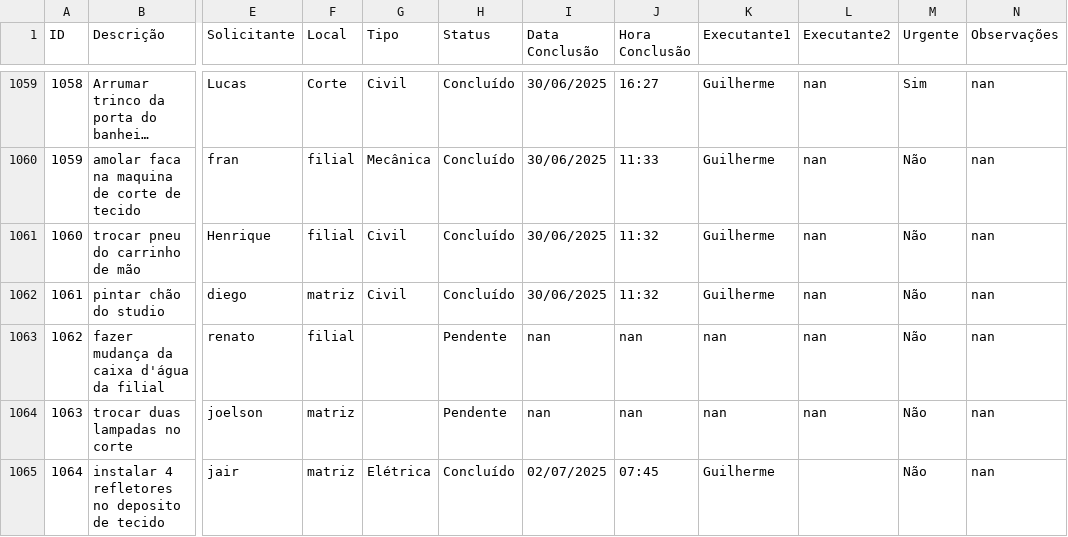
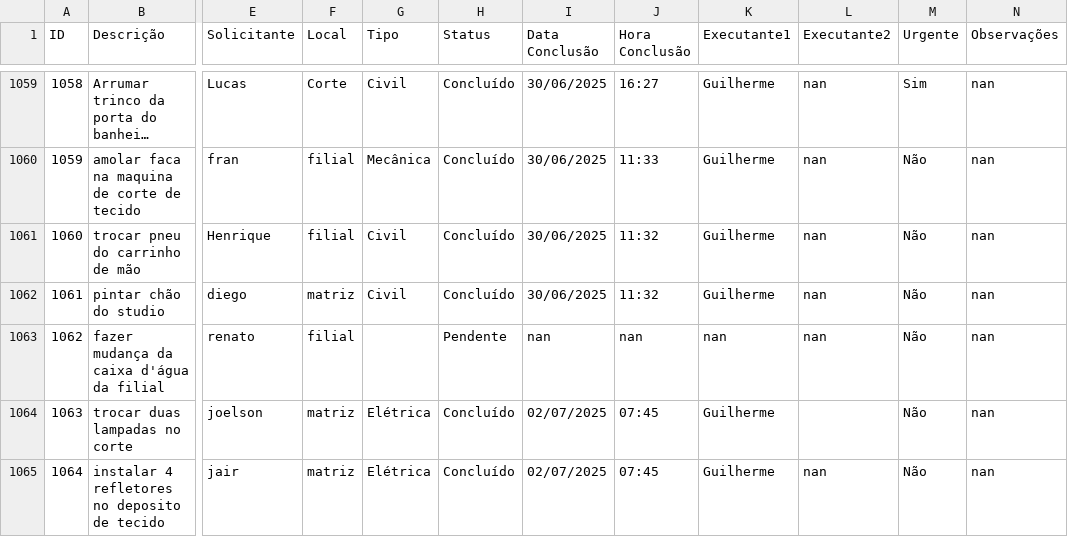
Before and after one commit to vilelarobson0971/os_manut, a CSV file: ordens_servico.csv, drawn as a sheet; only a part is shown, gaps mark what is left out; long unchanged cells end in …; the diff names each change by its address in the sheet, - before the commit and + after, or states it on an @@ line.

Commit message:
Atualização automática do sistema de OS

```diff
--- a/ordens_servico.csv
+++ b/ordens_servico.csv
-G1064 (Tipo): (empty)
+G1064 (Tipo): Elétrica
-H1064 (Status): Pendente
+H1064 (Status): Concluído
-I1064 (Data Conclusão): nan
+I1064 (Data Conclusão): 02/07/2025
-J1064 (Hora Conclusão): nan
+J1064 (Hora Conclusão): 07:45
-K1064 (Executante1): nan
+K1064 (Executante1): Guilherme
-L1064 (Executante2): nan
+L1064 (Executante2): (empty)
-L1065 (Executante2): (empty)
+L1065 (Executante2): nan
```
